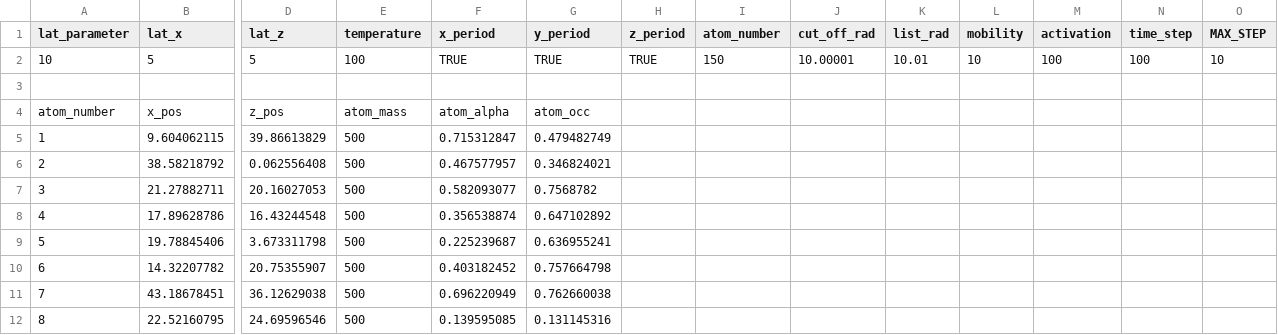
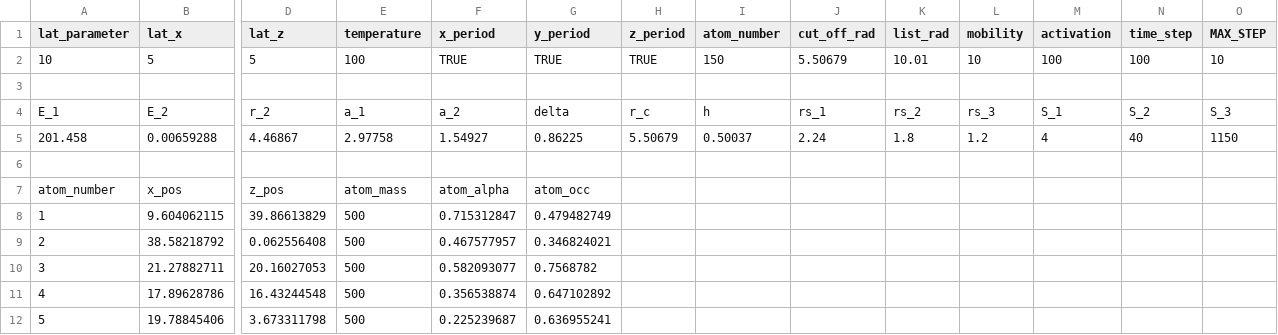
Before and after one commit to ARG-T/DMDmethod, a CSV file: atom_info.csv, drawn as a sheet; only a part is shown, gaps mark what is left out; the shorter side is filled out with more unchanged rows; rows hold the shown columns only; the diff names each change by its address in the sheet, - before the commit and + after, or states it on an @@ line.

Commit message:
add const value

```diff
--- a/atom_info.csv
+++ b/atom_info.csv
-J2 (cut_off_rad): 10.00001
+J2 (cut_off_rad): 5.50679
+row 3: (empty)
+row 4: E_1 | E_2 | r_2 | a_1 | a_2 | delta | r_c | h | rs_1 | rs_2 | rs_3 | S_1 | S_2 | S_3
+row 5: 201.458 | 0.00659288 | 4.46867 | 2.97758 | 1.54927 | 0.86225 | 5.50679 | 0.50037 | 2.24 | 1.8 | 1.2 | 4 | 40 | 1150
```
